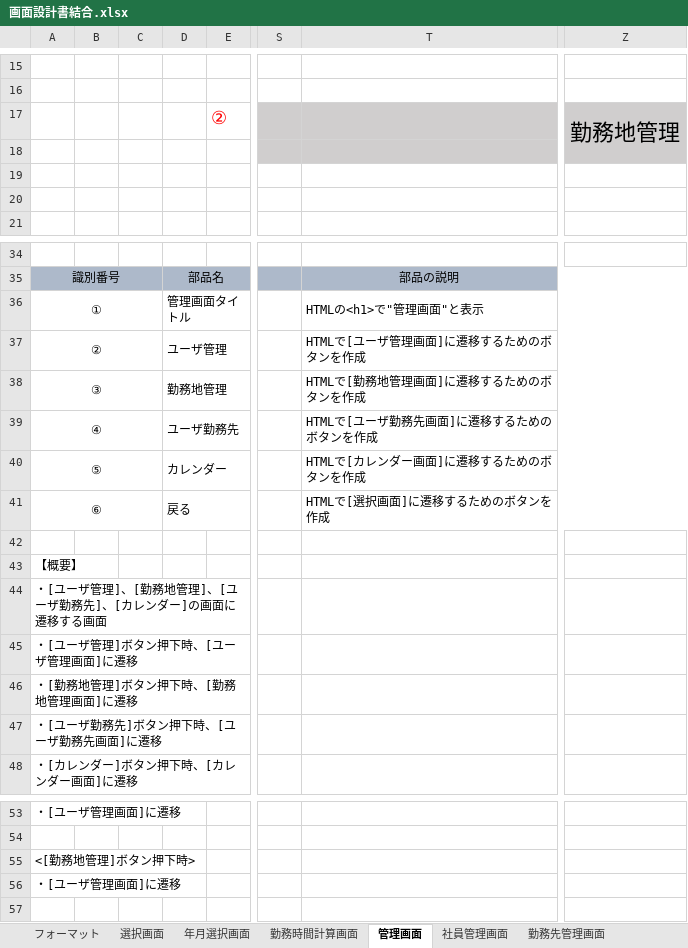
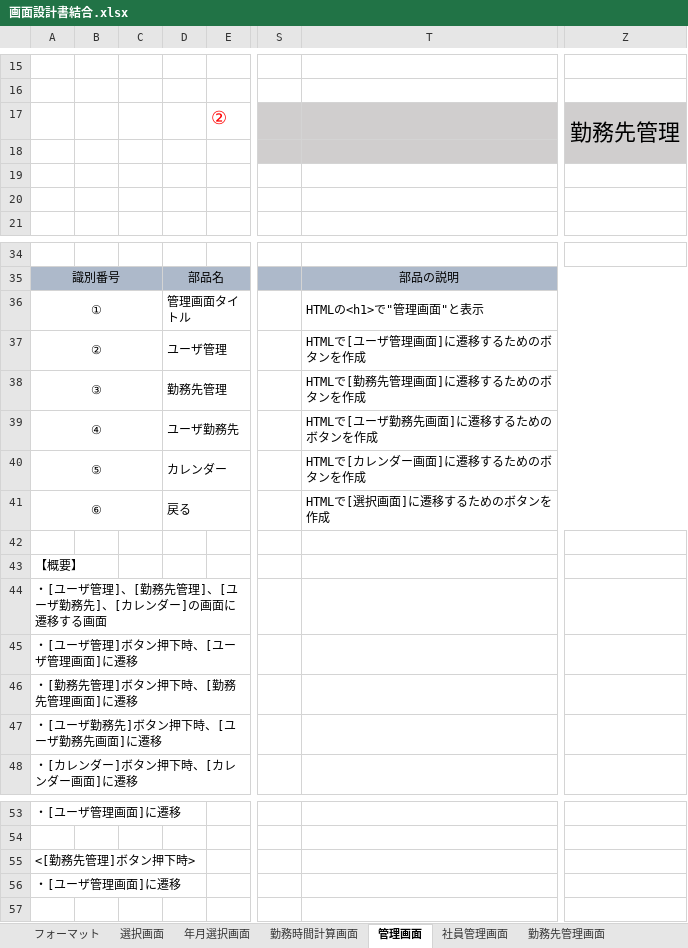
Before and after one commit to FIY24554/commpany_money, an Excel workbook: 画面設計書結合.xlsx, sheet 管理画面, drawn as a sheet; only a part is shown, gaps mark what is left out; values as stored, in another font and other column widths than the file's, no borders; charts and pictures not drawn; the diff names each change by its address in the sheet, - before the commit and + after, or states it on an @@ line.

```diff
--- a/画面設計書結合.xlsx (sheet 管理画面)
+++ b/画面設計書結合.xlsx (sheet 管理画面)
-Z17: 勤務地管理
+Z17: 勤務先管理
-D38: 勤務地管理
+D38: 勤務先管理
-T38: HTMLで[勤務地管理画面]に遷移するためのボタンを作成
+T38: HTMLで[勤務先管理画面]に遷移するためのボタンを作成
-A44: ・[ユーザ管理]、[勤務地管理]、[ユーザ勤務先]、[カレンダー]の画面に遷移する画面
+A44: ・[ユーザ管理]、[勤務先管理]、[ユーザ勤務先]、[カレンダー]の画面に遷移する画面
-A46: ・[勤務地管理]ボタン押下時、[勤務地管理画面]に遷移
+A46: ・[勤務先管理]ボタン押下時、[勤務先管理画面]に遷移
-A55: <[勤務地管理]ボタン押下時>
+A55: <[勤務先管理]ボタン押下時>
```
Also changed, not shown: sheet 社員勤務先画面, sheet 勤務先管理画面, sheet カレンダー画面, DB設計書.xlsx, レビュー/第二回レビュー内容報告書.xlsx.
